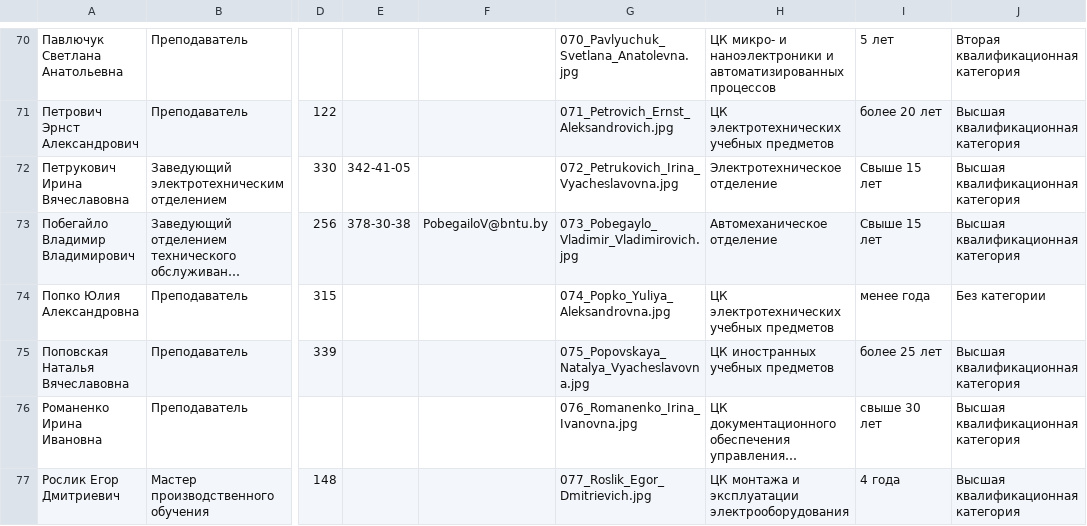
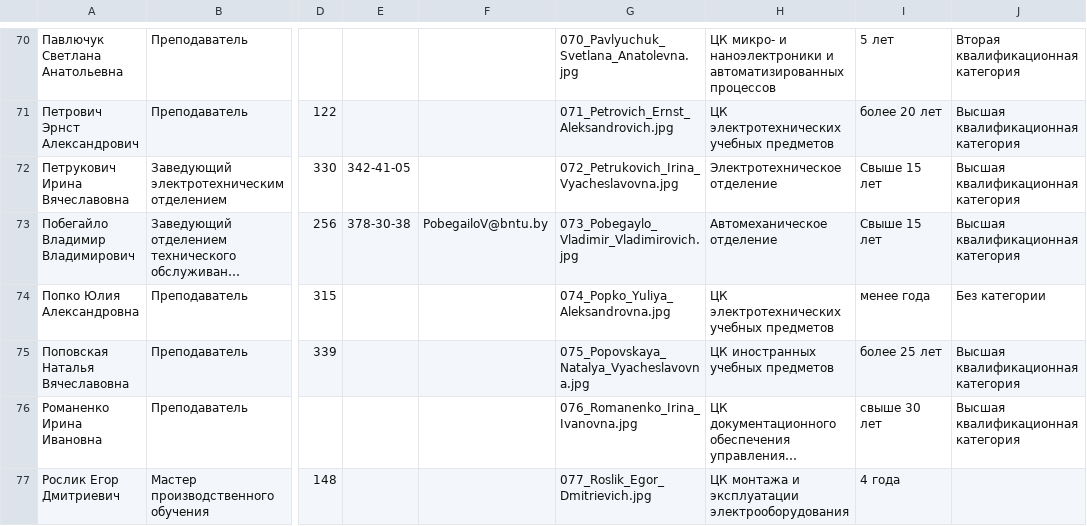
Before and after one commit to F-708/MPK-app-2.0, a CSV file: app/src/main/assets/teachers.csv, drawn as a sheet; only a part is shown, gaps mark what is left out; long unchanged cells end in …; the diff covers the shown part only; the diff names each change by its address in the sheet, - before the commit and + after, or states it on an @@ line.

Commit message:
fix(data): стаж/категория только из источника; feat(update): автообновление через GitHub Releases
- teachers.csv: у неизвестных преподавателей стаж и категория пустые (не наследуются из старого
  каталога); 100/96 заполнено, 6/10 честно пустые
- update: AppUpdateChecker/Worker/Downloader переписаны на Releases API (12ч, unmetered),
  валидация пакет+SHA-256 подписи+versionCode, тихие отказы на 404/429, anti-spam;
  update.json удалён; GITHUB_OWNER/GITHUB_REPO плейсхолдеры до подстановки
- Тесты: парсинг releases/latest, выбор apk-ассета, semver, отказы подписи/пакета

Co-Authored-By: Kimi K3 <noreply@moonshot.cn>

```diff
--- a/app/src/main/assets/teachers.csv
+++ b/app/src/main/assets/teachers.csv
-J77: Высшая квалификационная категория
+J77: (empty)
```
Also changed, not shown: 9 edited cells elsewhere in this file, 10 other files.
